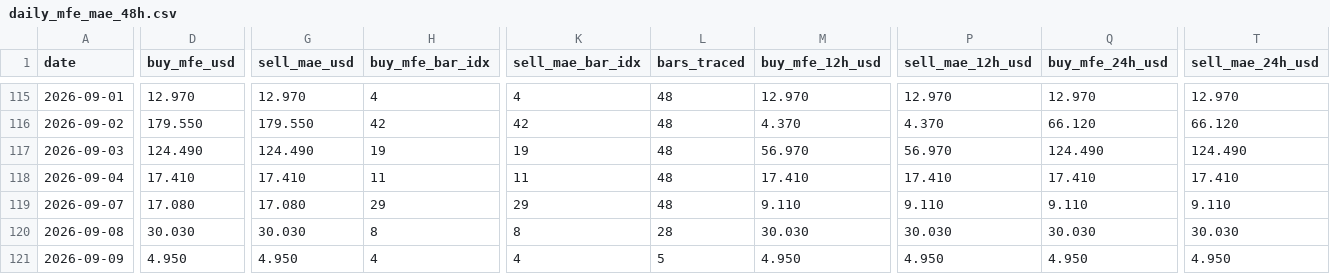
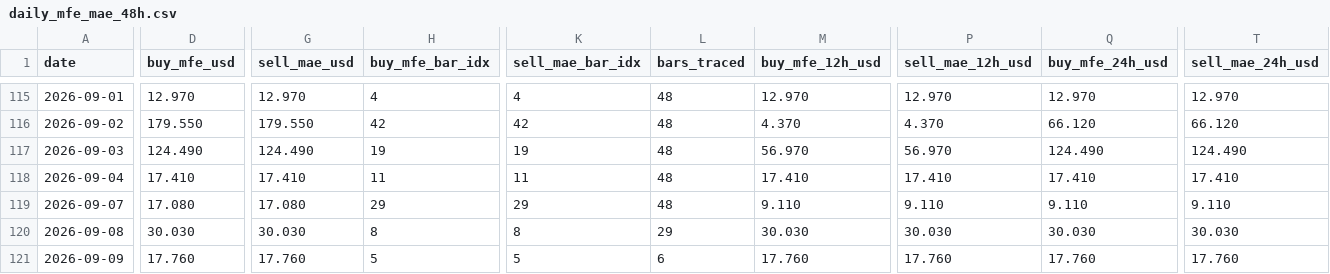
Before and after one commit to arokamiya98-svg/adxscore-heatmap, a CSV file: mt5_data/daily/daily_mfe_mae_48h.csv, drawn as a sheet; only a part is shown, gaps mark what is left out; the diff covers the shown part only; the diff names each change by its address in the sheet, - before the commit and + after, or states it on an @@ line.

Commit message:
data: VPS pool update 2026-09-09 12:00:09

```diff
--- a/mt5_data/daily/daily_mfe_mae_48h.csv
+++ b/mt5_data/daily/daily_mfe_mae_48h.csv
-L120 (bars_traced): 28
+L120 (bars_traced): 29
-D121 (buy_mfe_usd): 4.950
+D121 (buy_mfe_usd): 17.760
-G121 (sell_mae_usd): 4.950
+G121 (sell_mae_usd): 17.760
-H121 (buy_mfe_bar_idx): 4
+H121 (buy_mfe_bar_idx): 5
-K121 (sell_mae_bar_idx): 4
+K121 (sell_mae_bar_idx): 5
-L121 (bars_traced): 5
+L121 (bars_traced): 6
-M121 (buy_mfe_12h_usd): 4.950
+M121 (buy_mfe_12h_usd): 17.760
-P121 (sell_mae_12h_usd): 4.950
+P121 (sell_mae_12h_usd): 17.760
-Q121 (buy_mfe_24h_usd): 4.950
+Q121 (buy_mfe_24h_usd): 17.760
-T121 (sell_mae_24h_usd): 4.950
+T121 (sell_mae_24h_usd): 17.760
```
Also changed, not shown: 2 edited cells elsewhere in this file, mt5_data/ADX_Weekly_Above_v4.csv, mt5_data/H4PhaseAuto_weekly.csv, 2 other files.
